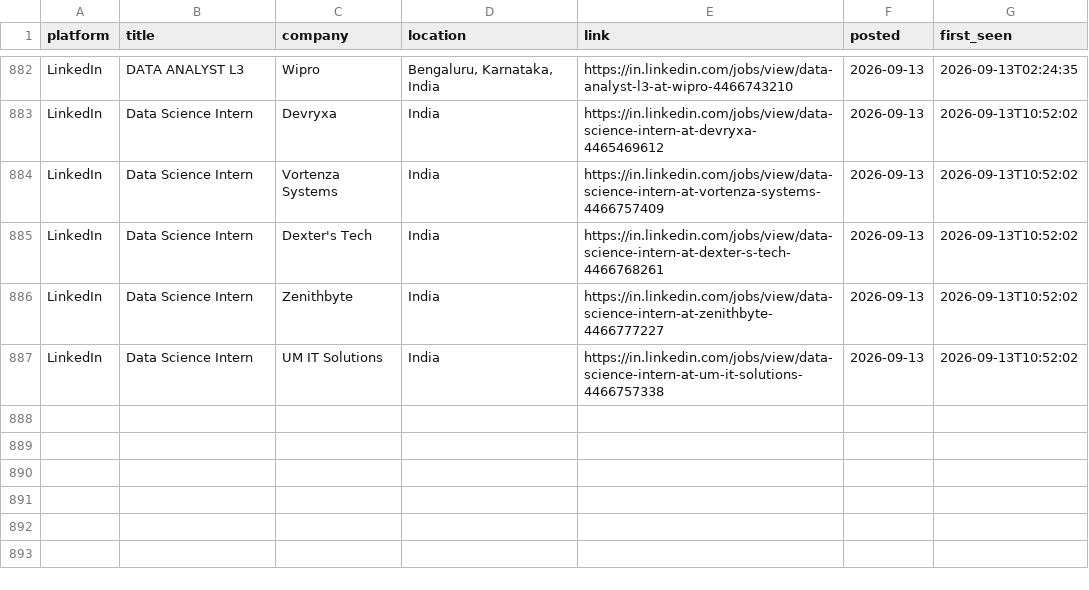
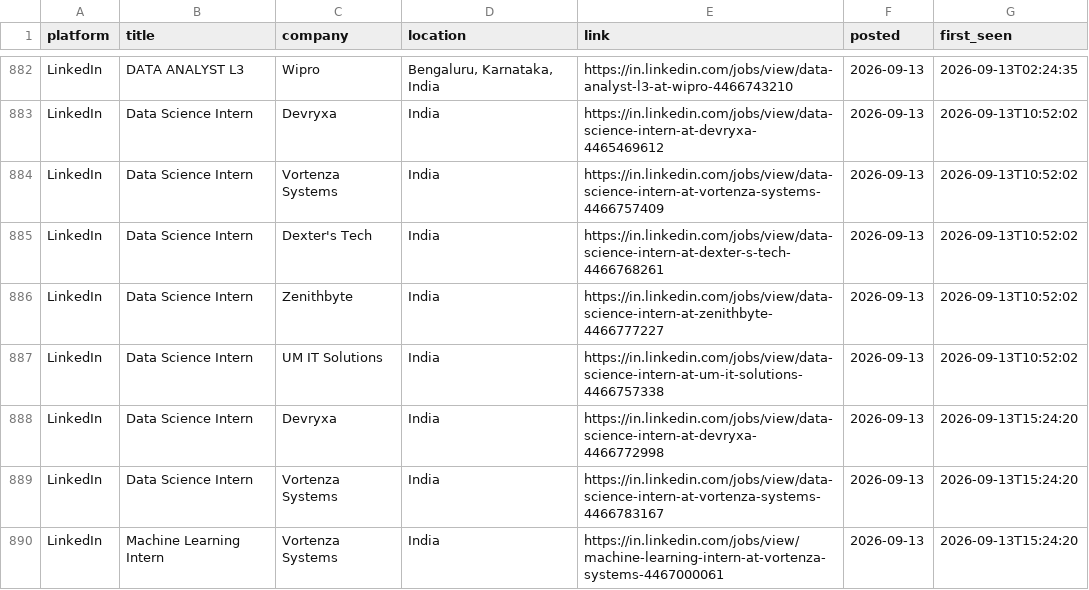
Before and after one commit to Kapilprajapat234/job-alert-bot, a CSV file: data/seen_jobs.csv, drawn as a sheet; only a part is shown, gaps mark what is left out; the diff names each change by its address in the sheet, - before the commit and + after, or states it on an @@ line.

```diff
--- a/data/seen_jobs.csv
+++ b/data/seen_jobs.csv
+row 888: LinkedIn | Data Science Intern | Devryxa | India | https://in.linkedin.com/jobs/view/data-science-intern-at-devryxa-4466772998 | 2026-09-13 | 2026-09-13T15:24:20
+row 889: LinkedIn | Data Science Intern | Vortenza Systems | India | https://in.linkedin.com/jobs/view/data-science-intern-at-vortenza-systems-4466783167 | 2026-09-13 | 2026-09-13T15:24:20
+row 890: LinkedIn | Machine Learning Intern | Vortenza Systems | India | https://in.linkedin.com/jobs/view/machine-learning-intern-at-vortenza-systems-4467000061 | 2026-09-13 | 2026-09-13T15:24:20
```
Also changed, not shown: data/new_jobs_latest_run.csv, 1 other file.
